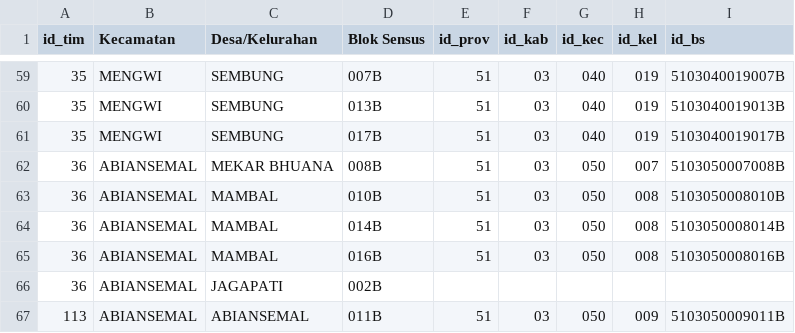
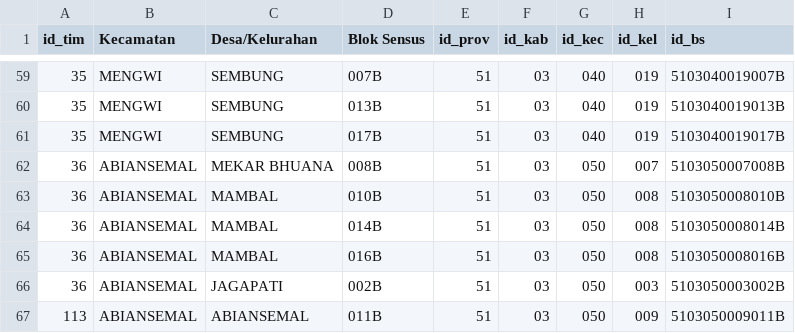
Before and after one commit to alfiansyrff/ws63, a CSV file: app/Database/Seeds/bs_badung_seeder.csv, drawn as a sheet; only a part is shown, gaps mark what is left out.

```diff
--- a/app/Database/Seeds/bs_badung_seeder.csv
+++ b/app/Database/Seeds/bs_badung_seeder.csv
@@ -65,3 +65,3 @@ id_tim,Kecamatan,Desa/Kelurahan,Blok Sensus,id_prov,id_kab,id_kec,id_kel,id_bs
 36,ABIANSEMAL,MAMBAL,016B,51,03,050,008,5103050008016B
-36,ABIANSEMAL,JAGAPATI,002B,,,,,
+36,ABIANSEMAL,JAGAPATI,002B,51,03,050,003,5103050003002B
 113,ABIANSEMAL,ABIANSEMAL,011B,51,03,050,009,5103050009011B
```
Also changed, not shown: app/Database/Seeds/bs_jembrana_seeder.csv, 3 other files.
